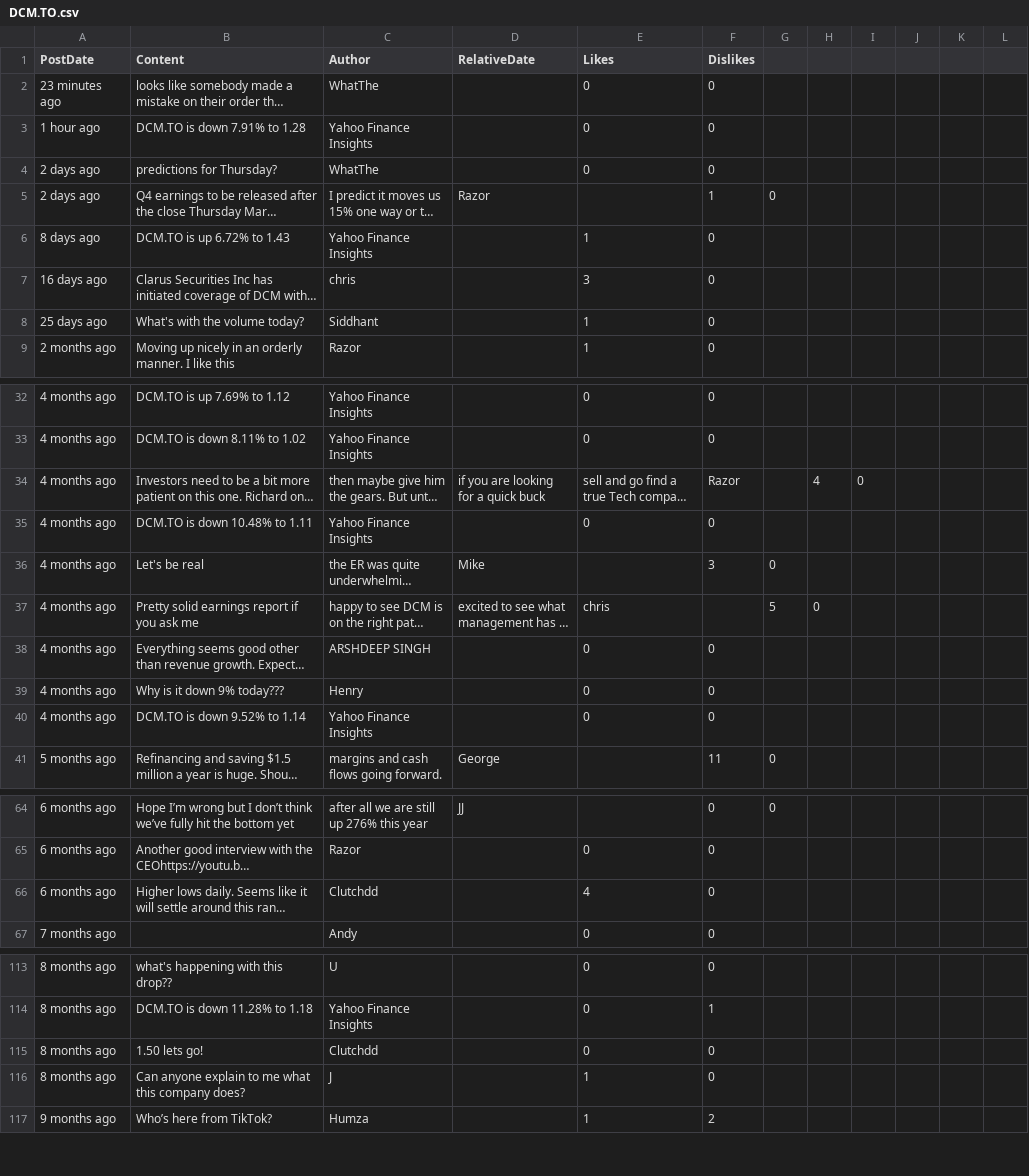
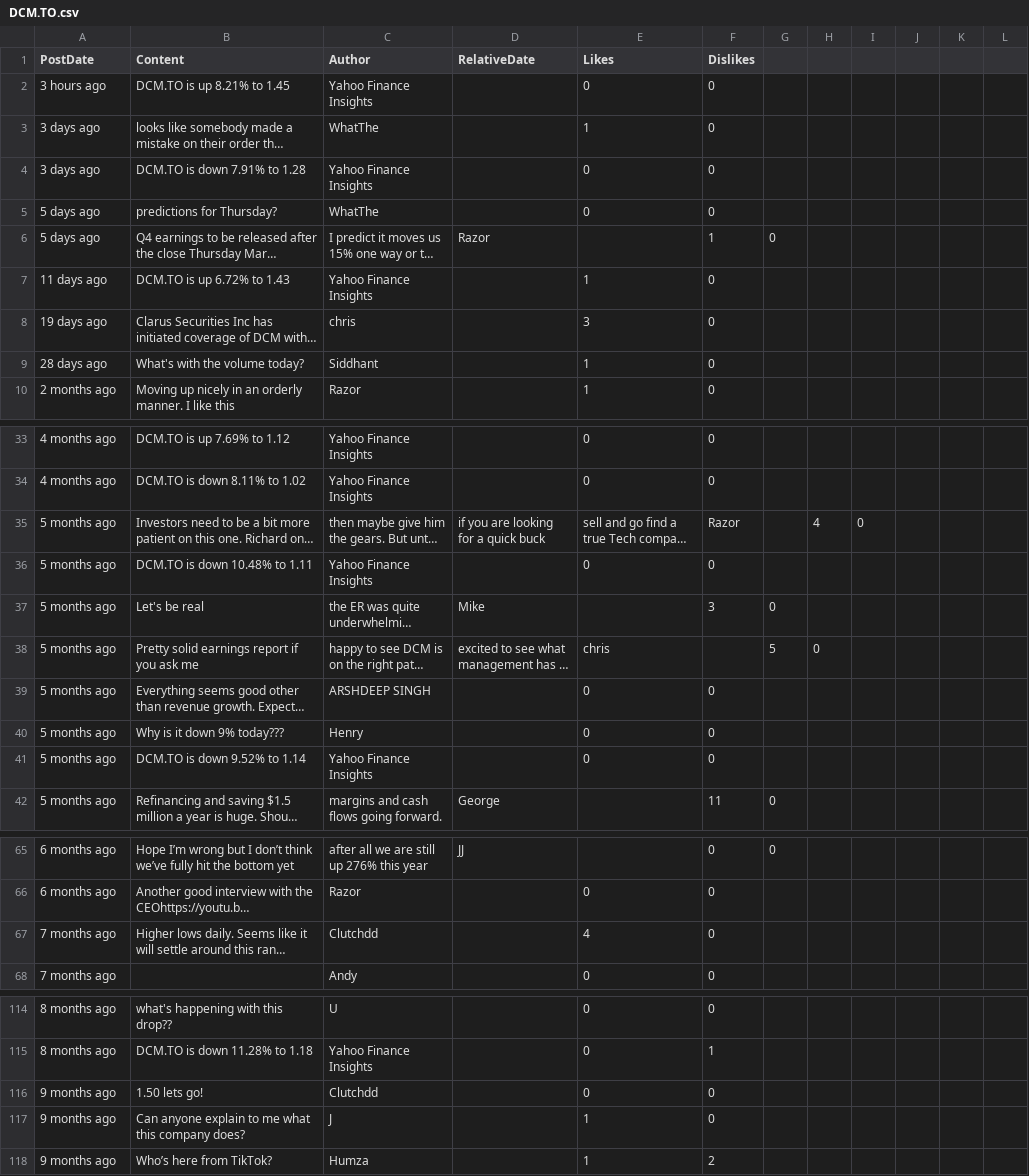
Before and after one commit to dli-invest/conscrap, a CSV file: data/DCM.TO.csv, drawn as a sheet; only a part is shown, gaps mark what is left out; long unchanged cells end in …; addresses are those after the commit; the diff covers the shown part only; the diff names each change by its address in the sheet, - before the commit and + after, or states it on an @@ line.

```diff
--- a/data/DCM.TO.csv
+++ b/data/DCM.TO.csv
+row 2: 3 hours ago | DCM.TO is up 8.21% to 1.45 | Yahoo Finance Insights |  | 0 | 0
-A3 (PostDate): 23 minutes ago
+A3 (PostDate): 3 days ago
-E3 (Likes): 0
+E3 (Likes): 1
-A4 (PostDate): 1 hour ago
+A4 (PostDate): 3 days ago
-A5:A6 (PostDate): 2 days ago
+A5:A6 (PostDate): 5 days ago
-A7 (PostDate): 8 days ago
+A7 (PostDate): 11 days ago
-A8 (PostDate): 16 days ago
+A8 (PostDate): 19 days ago
-A9 (PostDate): 25 days ago
+A9 (PostDate): 28 days ago
-A35:A41 (PostDate): 4 months ago
+A35:A41 (PostDate): 5 months ago
-A67 (PostDate): 6 months ago
+A67 (PostDate): 7 months ago
-A116:A117 (PostDate): 8 months ago
+A116:A117 (PostDate): 9 months ago
```
Also changed, not shown: 24 edited cells elsewhere in this file, 1 other file.
